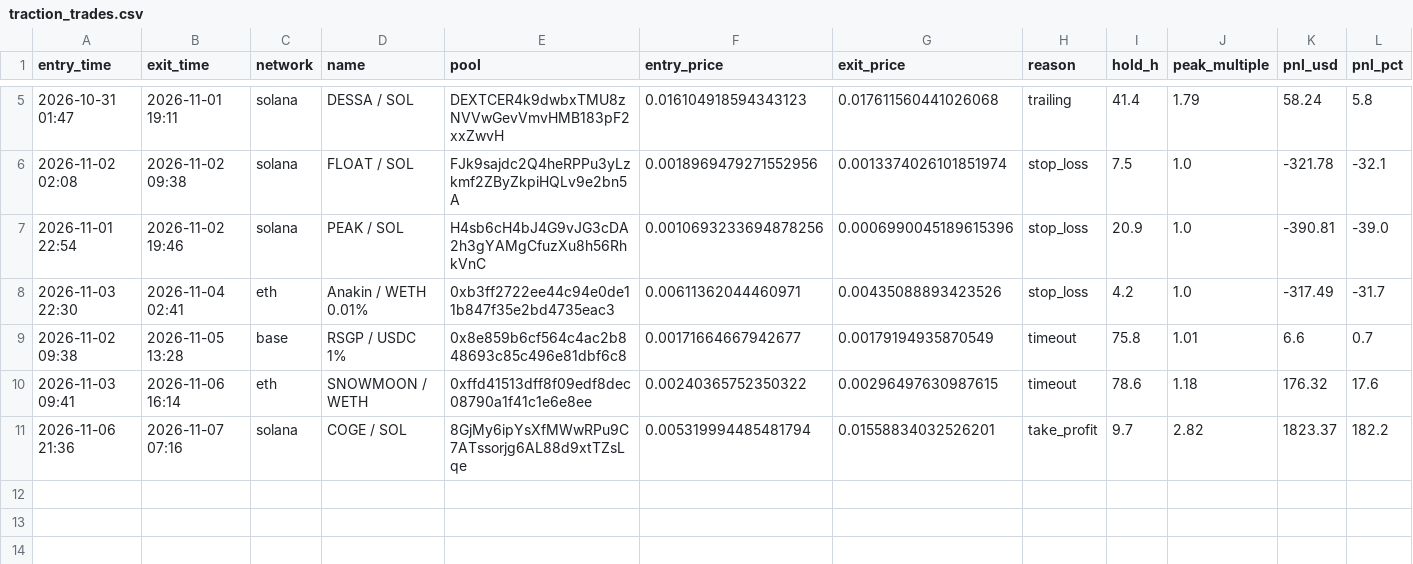
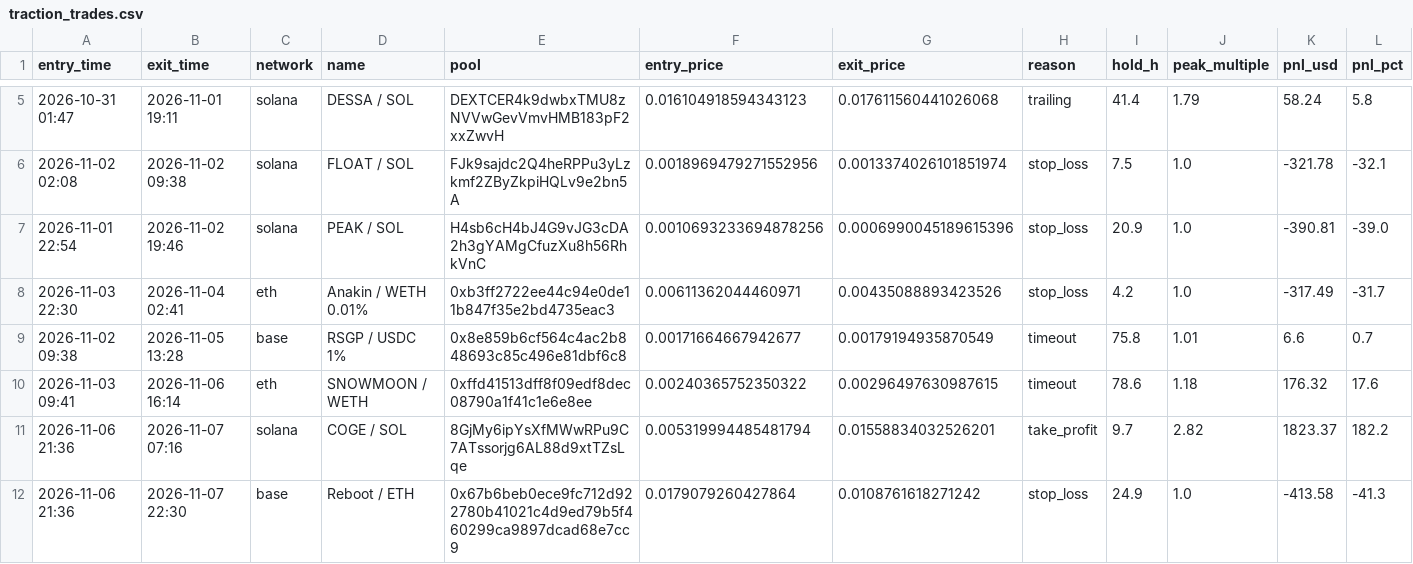
Before and after one commit to ClipDat/PHBsS109, a CSV file: traction_trades.csv, drawn as a sheet; only a part is shown, gaps mark what is left out.

```diff
--- a/traction_trades.csv
+++ b/traction_trades.csv
@@ -11 +11,2 @@ entry_time,exit_time,network,name,pool,entry_price,exit_price,reason,hold_h,peak
 2026-11-06 21:36,2026-11-07 07:16,solana,COGE / SOL,8GjMy6ipYsXfMWwRPu9C7ATssorjg6AL88d9xtTZsLqe,0.005319994485481794,0.01558834032526201,take_profit,9.7,2.82,1823.37,182.2
+2026-11-06 21:36,2026-11-07 22:30,base,Reboot / ETH,0x67b6beb0ece9fc712d922780b41021c4d9ed79b5f460299ca9897dcad68e7cc9,0.0179079260427864,0.0108761618271242,stop_loss,24.9,1.0,-413.58,-41.3
```
Also changed, not shown: 1 other file.
